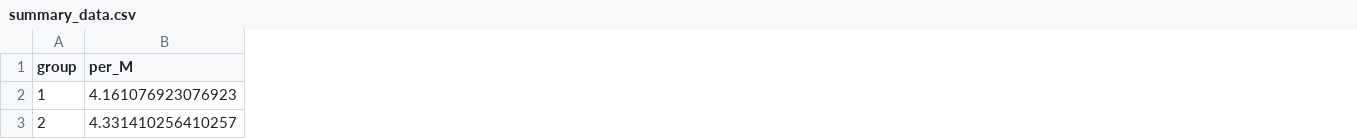
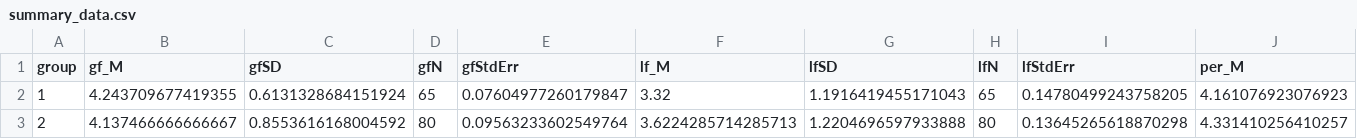
Before and after one commit to jenrichmond/jennyC_hons, a CSV file: data/summary_data.csv, drawn as a sheet; only a part is shown; the diff names each change by its address in the sheet, - before the commit and + after, or states it on an @@ line.

```diff
--- a/data/summary_data.csv
+++ b/data/summary_data.csv
+column B (gf_M), rows 2-3: 4.243709677419355 | 4.137466666666667
+column C (gfSD), rows 2-3: 0.6131328684151924 | 0.8553616168004592
+column D (gfN), rows 2-3: 65 | 80
+column E (gfStdErr), rows 2-3: 0.07604977260179847 | 0.09563233602549764
+column F (lf_M), rows 2-3: 3.32 | 3.6224285714285713
+column G (lfSD), rows 2-3: 1.1916419455171043 | 1.2204696597933888
+column H (lfN), rows 2-3: 65 | 80
+column I (lfStdErr), rows 2-3: 0.14780499243758205 | 0.13645265618870298
```
Also changed, not shown: 1 other file.
